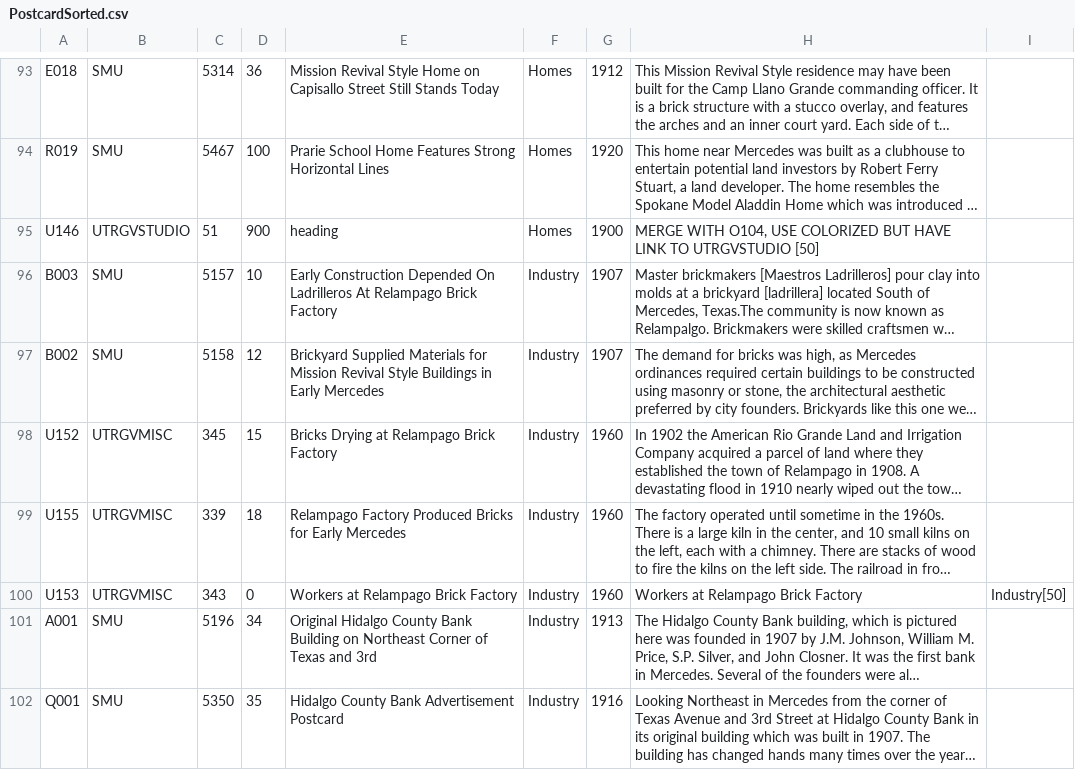
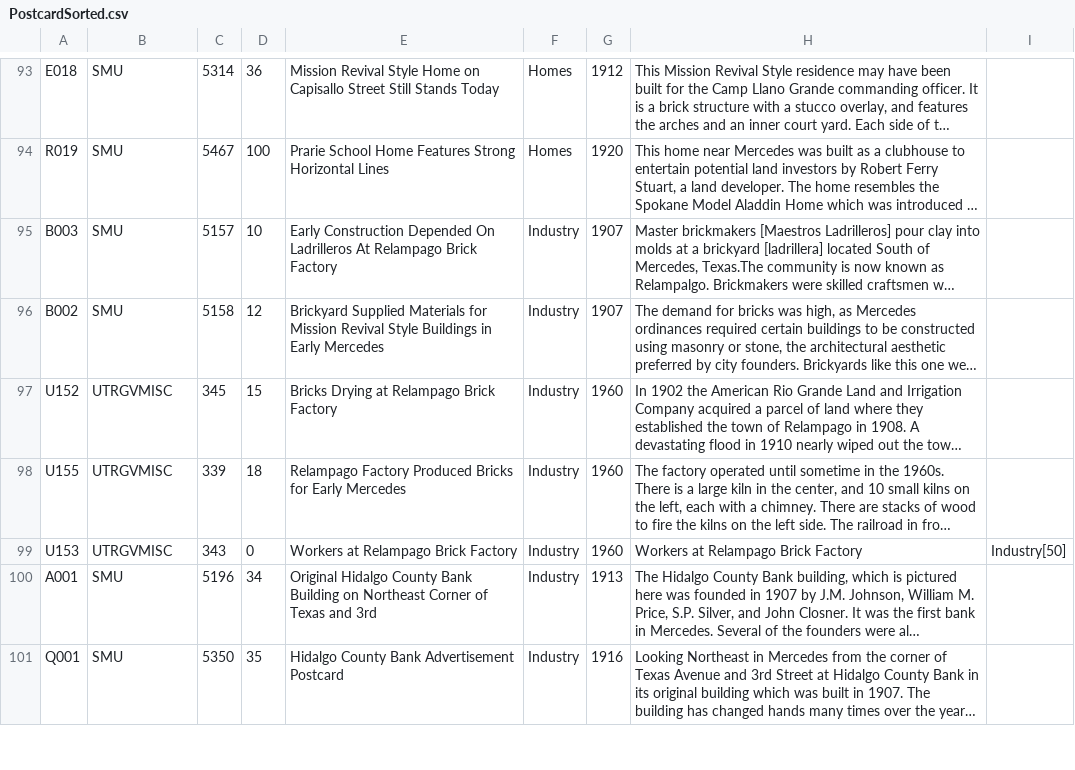
Before and after one commit to ljstonetx/ljstonetx.github.io, a CSV file: PostcardSorted.csv, drawn as a sheet; only a part is shown, gaps mark what is left out; long unchanged cells end in …; the diff names each change by its address in the sheet, - before the commit and + after, or states it on an @@ line.

```diff
--- a/PostcardSorted.csv
+++ b/PostcardSorted.csv
-row 95: U146 | UTRGVSTUDIO | 51 | 900 | heading | Homes | 1900 | MERGE WITH O104, USE COLORIZED BUT HAVE LINK TO UTRGVSTUDIO [50]
```
Also changed, not shown: 24 other files.
